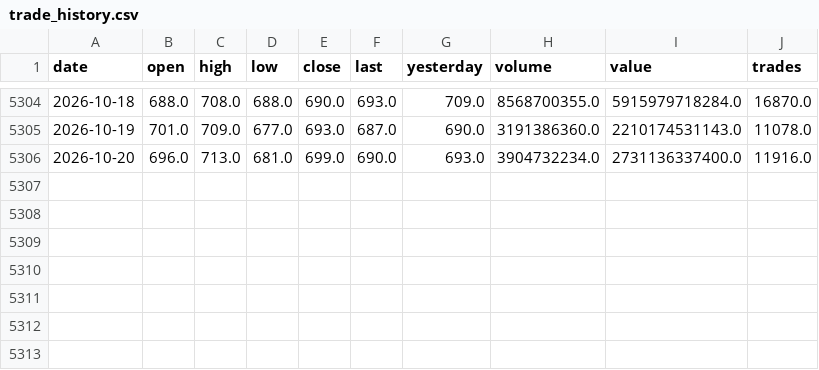
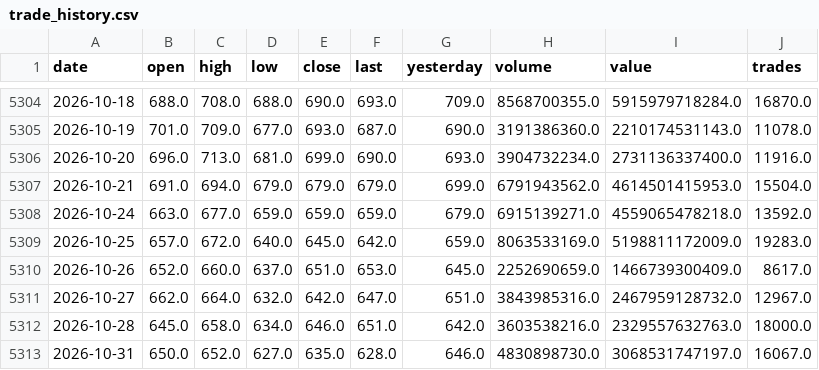
Before and after one commit to drmohammadzadeh/IRStockMarketAnalyzer, a CSV file: سهام/خودرو/market_data/trade_history.csv, drawn as a sheet; only a part is shown, gaps mark what is left out.

```diff
--- a/سهام/خودرو/market_data/trade_history.csv
+++ b/سهام/خودرو/market_data/trade_history.csv
@@ -5306 +5306,8 @@ date,open,high,low,close,last,yesterday,volume,value,trades
 2026-10-20,696.0,713.0,681.0,699.0,690.0,693.0,3904732234.0,2731136337400.0,11916.0
+2026-10-21,691.0,694.0,679.0,679.0,679.0,699.0,6791943562.0,4614501415953.0,15504.0
+2026-10-24,663.0,677.0,659.0,659.0,659.0,679.0,6915139271.0,4559065478218.0,13592.0
+2026-10-25,657.0,672.0,640.0,645.0,642.0,659.0,8063533169.0,5198811172009.0,19283.0
+2026-10-26,652.0,660.0,637.0,651.0,653.0,645.0,2252690659.0,1466739300409.0,8617.0
+2026-10-27,662.0,664.0,632.0,642.0,647.0,651.0,3843985316.0,2467959128732.0,12967.0
+2026-10-28,645.0,658.0,634.0,646.0,651.0,642.0,3603538216.0,2329557632763.0,18000.0
+2026-10-31,650.0,652.0,627.0,635.0,628.0,646.0,4830898730.0,3068531747197.0,16067.0
```
Also changed, not shown: سهام/وتجارت/market_data/trade_history.csv, سهام/کلید/market_data/trade_history.csv, 54 other files.
